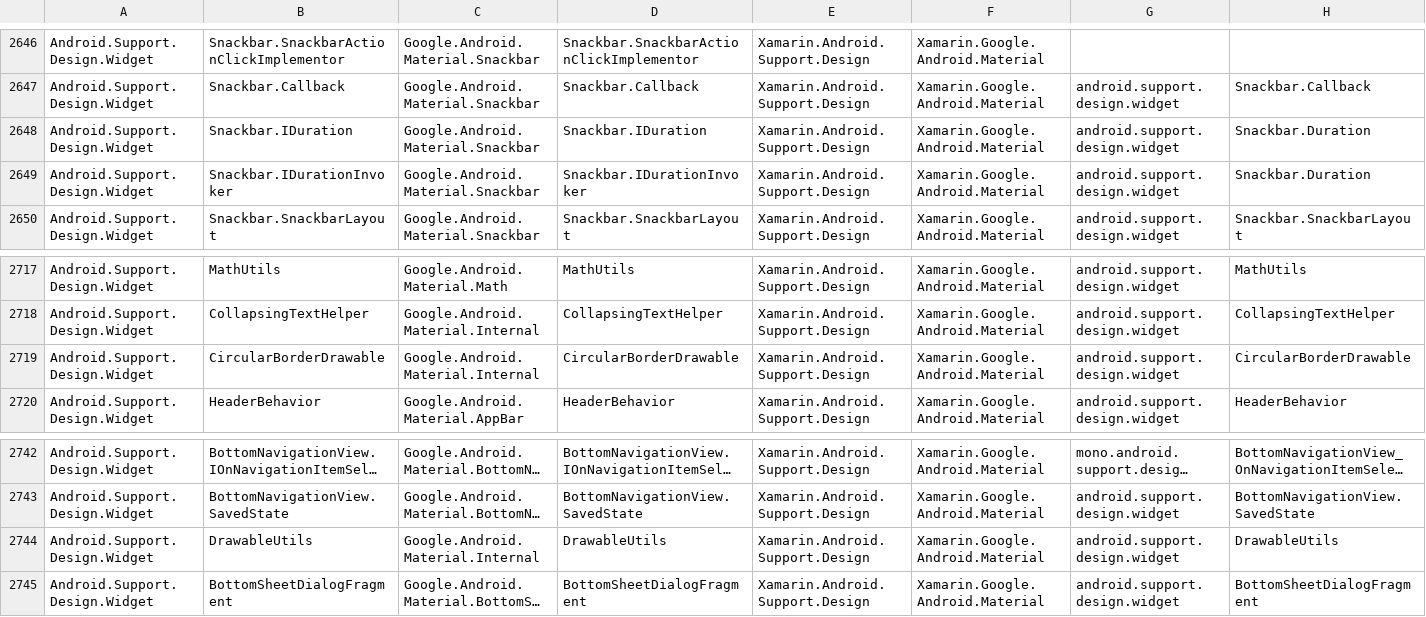
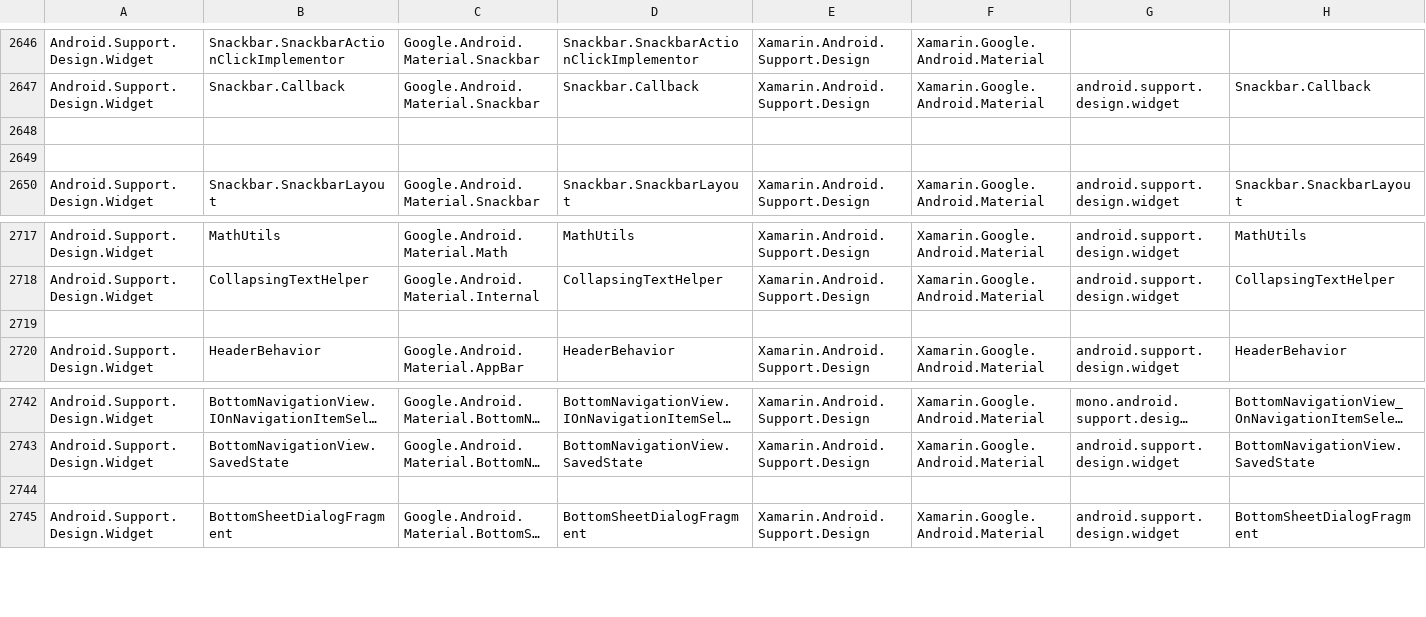
Before and after one commit to xamarin/AndroidX, a CSV file: mappings/androidx-mapping.csv, drawn as a sheet; only a part is shown, gaps mark what is left out; long unchanged cells end in …; removed rows and columns are numbered as before the commit, all else as after; rows hold the shown columns only; the diff names each change by its address in the sheet, - before the commit and + after, or states it on an @@ line.

Commit message:
new mappings

```diff
--- a/mappings/androidx-mapping.csv
+++ b/mappings/androidx-mapping.csv
-row 2648: Android.Support.Design.Widget | Snackbar.IDuration | Google.Android.Material.Snackbar | Snackbar.IDuration | Xamarin.Android.Support.Design | Xamarin.Google.Android.Material | android.support.design.widget | Snackbar.Duration
-row 2649: Android.Support.Design.Widget | Snackbar.IDurationInvoker | Google.Android.Material.Snackbar | Snackbar.IDurationInvoker | Xamarin.Android.Support.Design | Xamarin.Google.Android.Material | android.support.design.widget | Snackbar.Duration
+row 2648: (empty)
+row 2649: (empty)
-row 2719: Android.Support.Design.Widget | CircularBorderDrawable | Google.Android.Material.Internal | CircularBorderDrawable | Xamarin.Android.Support.Design | Xamarin.Google.Android.Material | android.support.design.widget | CircularBorderDrawable
+row 2719: (empty)
-row 2744: Android.Support.Design.Widget | DrawableUtils | Google.Android.Material.Internal | DrawableUtils | Xamarin.Android.Support.Design | Xamarin.Google.Android.Material | android.support.design.widget | DrawableUtils
+row 2744: (empty)
```
Also changed, not shown: 1 other file.
